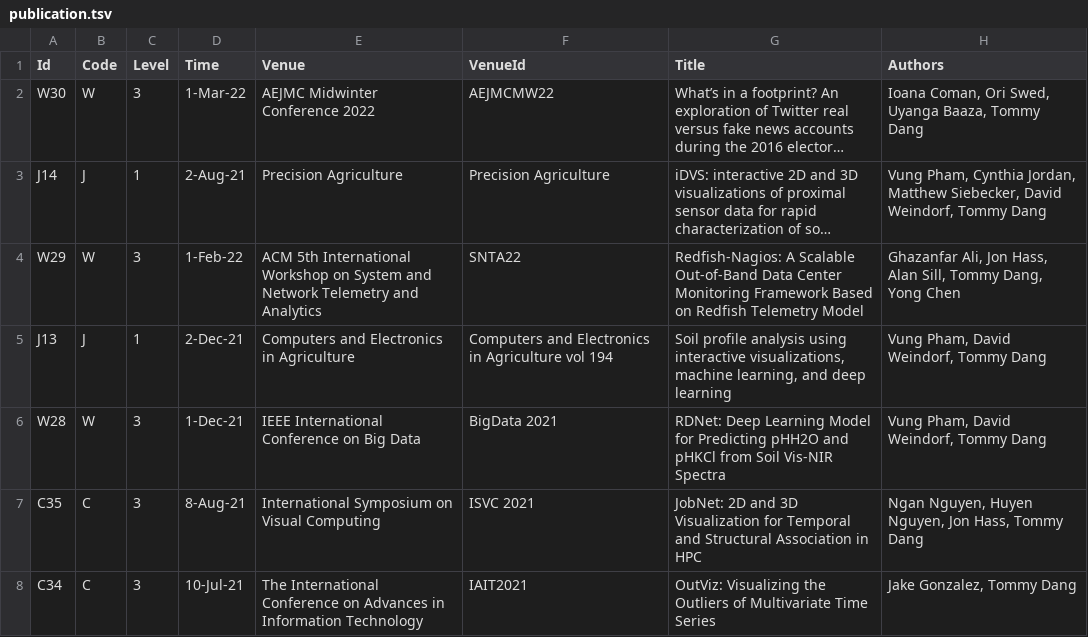
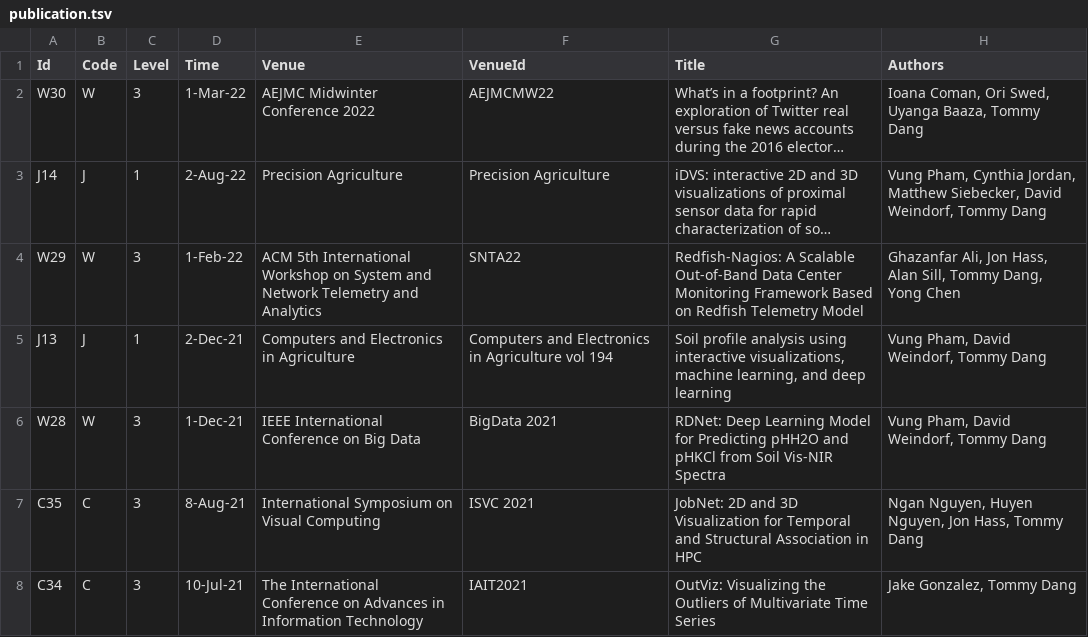
Before and after one commit to iDataVisualizationLab/idatavisualizationlab.github.io, a TSV file: data/publication.tsv, drawn as a sheet; only a part is shown; long unchanged cells end in …; the diff names each change by its address in the sheet, - before the commit and + after, or states it on an @@ line.

Commit message:
Update publication.tsv

```diff
--- a/data/publication.tsv
+++ b/data/publication.tsv
-D3 (Time): 2-Aug-21
+D3 (Time): 2-Aug-22
```
